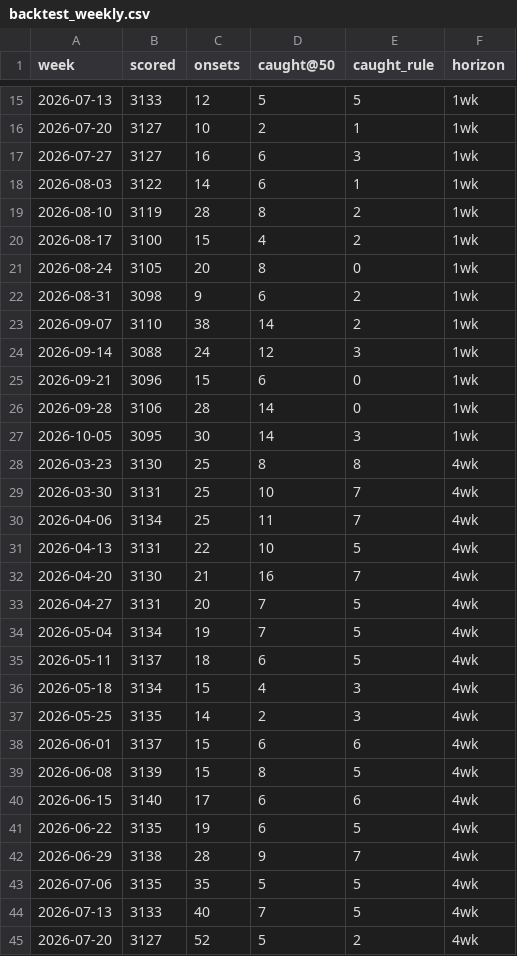
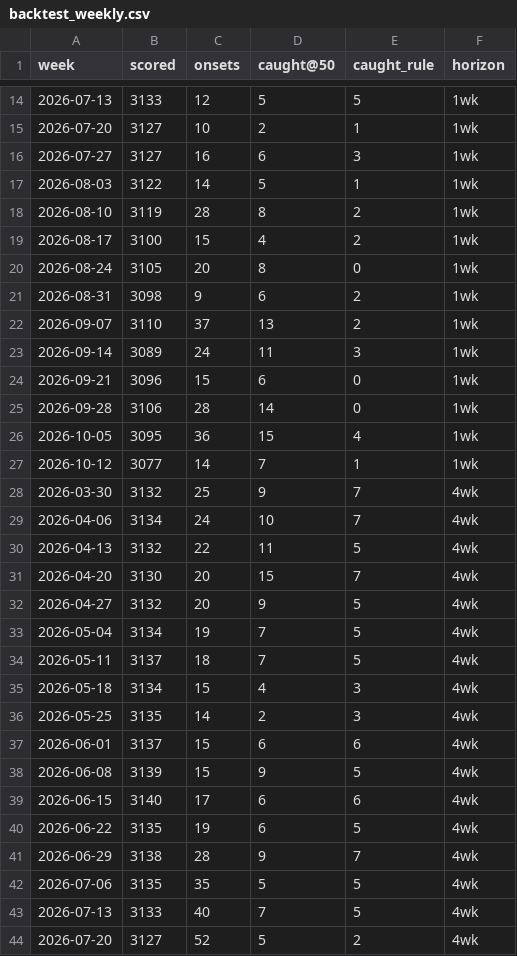
Before and after one commit to FarzinAhmadi/measles-risk-tracker, a CSV file: data/evaluation/backtest_weekly.csv, drawn as a sheet; only a part is shown, gaps mark what is left out; the diff covers the shown part only.

```diff
--- a/data/evaluation/backtest_weekly.csv
+++ b/data/evaluation/backtest_weekly.csv
@@ -17,3 +16,3 @@ week,scored,onsets,caught@50,caught_rule,horizon
 2026-07-27,3127,16,6,3,1wk
-2026-08-03,3122,14,6,1,1wk
+2026-08-03,3122,14,5,1,1wk
 2026-08-10,3119,28,8,2,1wk
@@ -22,15 +21,15 @@ week,scored,onsets,caught@50,caught_rule,horizon
 2026-08-31,3098,9,6,2,1wk
-2026-09-07,3110,38,14,2,1wk
-2026-09-14,3088,24,12,3,1wk
+2026-09-07,3110,37,13,2,1wk
+2026-09-14,3089,24,11,3,1wk
 2026-09-21,3096,15,6,0,1wk
 2026-09-28,3106,28,14,0,1wk
-2026-10-05,3095,30,14,3,1wk
-2026-03-23,3130,25,8,8,4wk
-2026-03-30,3131,25,10,7,4wk
-2026-04-06,3134,25,11,7,4wk
-2026-04-13,3131,22,10,5,4wk
-2026-04-20,3130,21,16,7,4wk
-2026-04-27,3131,20,7,5,4wk
+2026-10-05,3095,36,15,4,1wk
+2026-10-12,3077,14,7,1,1wk
+2026-03-30,3132,25,9,7,4wk
+2026-04-06,3134,24,10,7,4wk
+2026-04-13,3132,22,11,5,4wk
+2026-04-20,3130,20,15,7,4wk
+2026-04-27,3132,20,9,5,4wk
 2026-05-04,3134,19,7,5,4wk
-2026-05-11,3137,18,6,5,4wk
+2026-05-11,3137,18,7,5,4wk
 2026-05-18,3134,15,4,3,4wk
@@ -38,3 +37,3 @@ week,scored,onsets,caught@50,caught_rule,horizon
 2026-06-01,3137,15,6,6,4wk
-2026-06-08,3139,15,8,5,4wk
+2026-06-08,3139,15,9,5,4wk
 2026-06-15,3140,17,6,6,4wk
```
Also changed, not shown: 1 added row, 1 removed row and 16 edited cells elsewhere in this file, data/archive/index.csv, data/evaluation/scorecard.csv, 7 other files.
